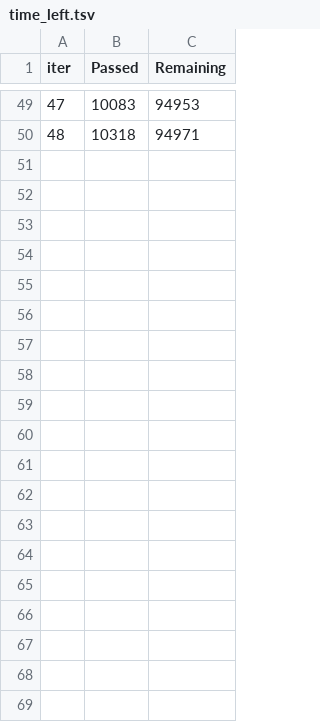
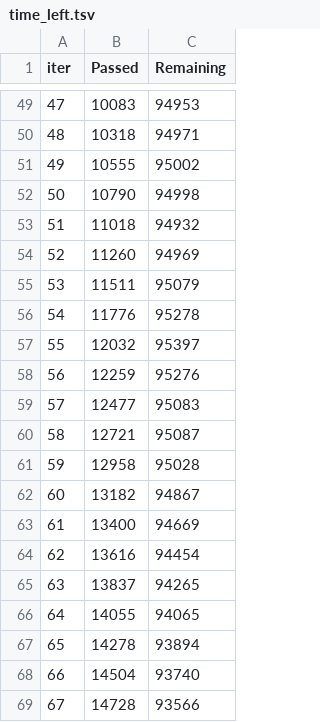
Before and after one commit to NotShubham1112/Poly, a TSV file: polymer_competition/catboost_info/time_left.tsv, drawn as a sheet; only a part is shown, gaps mark what is left out; the diff covers the shown part only; the diff names each change by its address in the sheet, - before the commit and + after, or states it on an @@ line.

```diff
--- a/polymer_competition/catboost_info/time_left.tsv
+++ b/polymer_competition/catboost_info/time_left.tsv
+row 51: 49 | 10555 | 95002
+row 52: 50 | 10790 | 94998
+row 53: 51 | 11018 | 94932
+row 54: 52 | 11260 | 94969
+row 55: 53 | 11511 | 95079
+row 56: 54 | 11776 | 95278
+row 57: 55 | 12032 | 95397
+row 58: 56 | 12259 | 95276
+row 59: 57 | 12477 | 95083
+row 60: 58 | 12721 | 95087
+row 61: 59 | 12958 | 95028
+row 62: 60 | 13182 | 94867
+row 63: 61 | 13400 | 94669
+row 64: 62 | 13616 | 94454
+row 65: 63 | 13837 | 94265
+row 66: 64 | 14055 | 94065
+row 67: 65 | 14278 | 93894
+row 68: 66 | 14504 | 93740
+row 69: 67 | 14728 | 93566
```
Also changed, not shown: 28 added rows elsewhere in this file, polymer_competition/catboost_info/learn_error.tsv, 3 other files.
